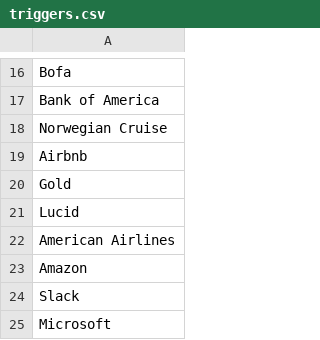
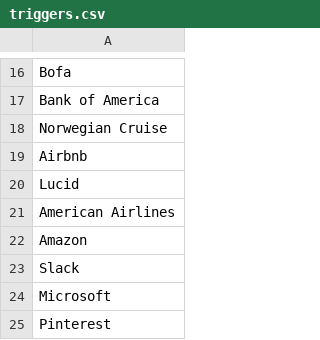
Before and after one commit to choudhary314/smart-news, a CSV file: triggers.csv, drawn as a sheet; only a part is shown, gaps mark what is left out.

Commit message:
added new triggers

```diff
--- a/triggers.csv
+++ b/triggers.csv
@@ -19,3 +19,2 @@ Norwegian Cruise
 Airbnb
-Gold
 Lucid
@@ -25 +24,2 @@ Slack
 Microsoft
+Pinterest
```
